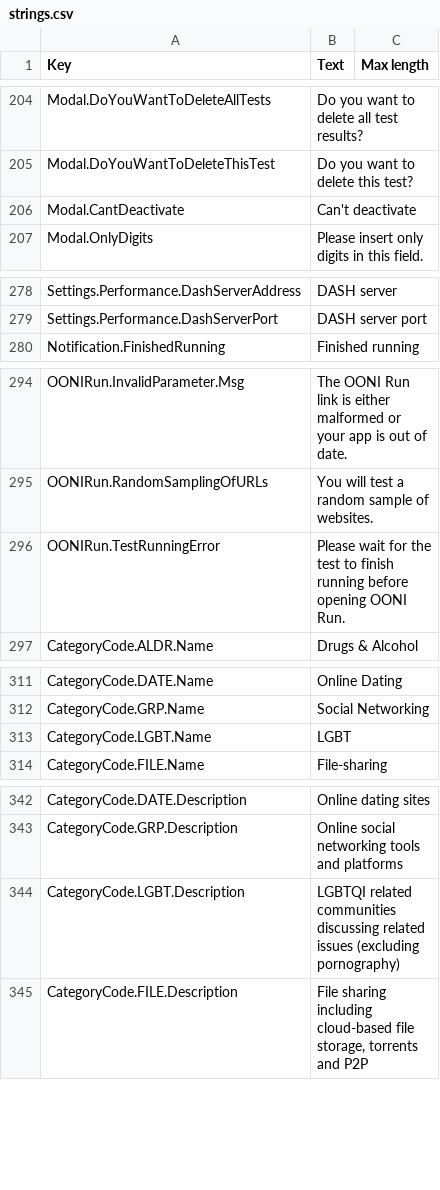
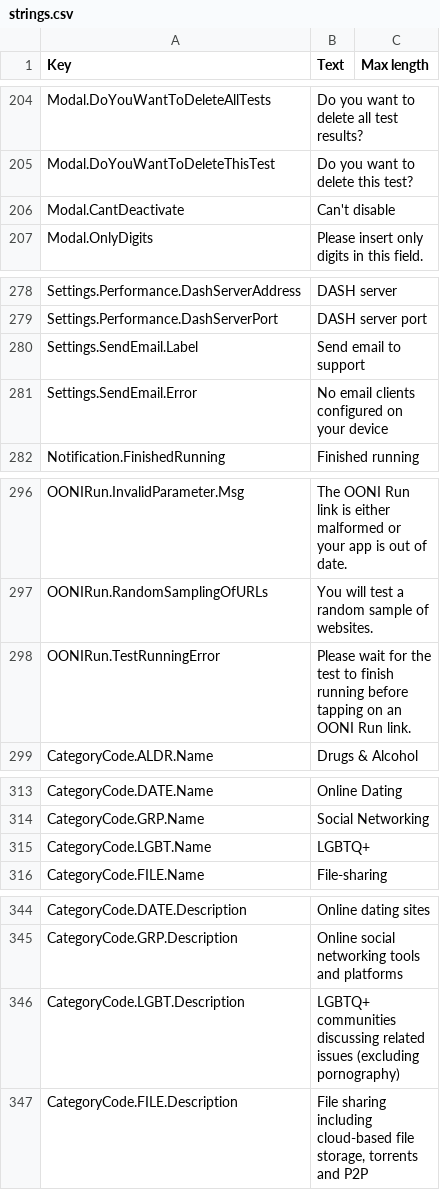
Before and after one commit to ooni/translations, a CSV file: probe-mobile/en/strings.csv, drawn as a sheet; only a part is shown, gaps mark what is left out.

Commit message:
Update strings.csv

```diff
--- a/probe-mobile/en/strings.csv
+++ b/probe-mobile/en/strings.csv
@@ -239,3 +239,3 @@ Modal.DoYouWantToDeleteAllTests,Do you want to delete all test results?,
 Modal.DoYouWantToDeleteThisTest,Do you want to delete this test?,
-Modal.CantDeactivate,Can't deactivate,
+Modal.CantDeactivate,Can't disable,
 Modal.OnlyDigits,Please insert only digits in this field.,
@@ -317,2 +317,4 @@ Settings.Performance.DashServerAddress,DASH server,
 Settings.Performance.DashServerPort,DASH server port,
+Settings.SendEmail.Label,Send email to support,
+Settings.SendEmail.Error,No email clients configured on your device,
 Notification.FinishedRunning,Finished running,
@@ -333,3 +335,3 @@ OONIRun.InvalidParameter.Msg,The OONI Run link is either malformed or your app i
 OONIRun.RandomSamplingOfURLs,You will test a random sample of websites. ,
-OONIRun.TestRunningError,Please wait for the test to finish running before opening OONI Run.,
+OONIRun.TestRunningError,Please wait for the test to finish running before tapping on an OONI Run link.,
 CategoryCode.ALDR.Name,Drugs & Alcohol,
@@ -350,3 +352,3 @@ CategoryCode.DATE.Name,Online Dating,
 CategoryCode.GRP.Name,Social Networking,
-CategoryCode.LGBT.Name,LGBT,
+CategoryCode.LGBT.Name,LGBTQ+,
 CategoryCode.FILE.Name,File-sharing,
@@ -381,3 +383,3 @@ CategoryCode.DATE.Description,Online dating sites,
 CategoryCode.GRP.Description,Online social networking tools and platforms,
-CategoryCode.LGBT.Description,LGBTQI related communities discussing related issues (excluding pornography),
+CategoryCode.LGBT.Description,LGBTQ+ communities discussing related issues (excluding pornography),
 CategoryCode.FILE.Description,"File sharing including cloud-based file storage, torrents and P2P",
```
